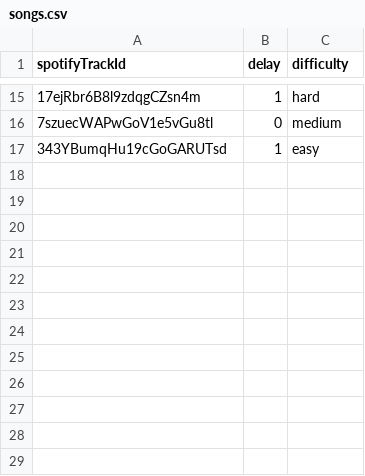
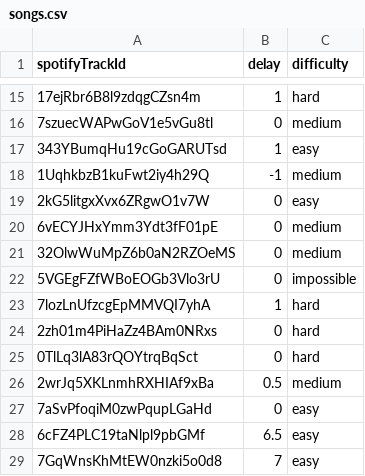
Before and after one commit to j0hnk1m/typenvibe, a CSV file: data/songs.csv, drawn as a sheet; only a part is shown, gaps mark what is left out.

Commit message:
added 12 new songs

```diff
--- a/data/songs.csv
+++ b/data/songs.csv
@@ -17 +17,13 @@ spotifyTrackId,delay,difficulty
 343YBumqHu19cGoGARUTsd,1,easy
+1UqhkbzB1kuFwt2iy4h29Q,-1,medium
+2kG5litgxXvx6ZRgwO1v7W,0,easy
+6vECYJHxYmm3Ydt3fF01pE,0,medium
+32OlwWuMpZ6b0aN2RZOeMS,0,medium
+5VGEgFZfWBoEOGb3Vlo3rU,0,impossible
+7lozLnUfzcgEpMMVQI7yhA,1,hard
+2zh01m4PiHaZz4BAm0NRxs,0,hard
+0TlLq3lA83rQOYtrqBqSct,0,hard
+2wrJq5XKLnmhRXHIAf9xBa,0.5,medium
+7aSvPfoqiM0zwPqupLGaHd,0,easy
+6cFZ4PLC19taNlpl9pbGMf,6.5,easy
+7GqWnsKhMtEW0nzki5o0d8,7,easy
```
Also changed, not shown: 12 other files.
